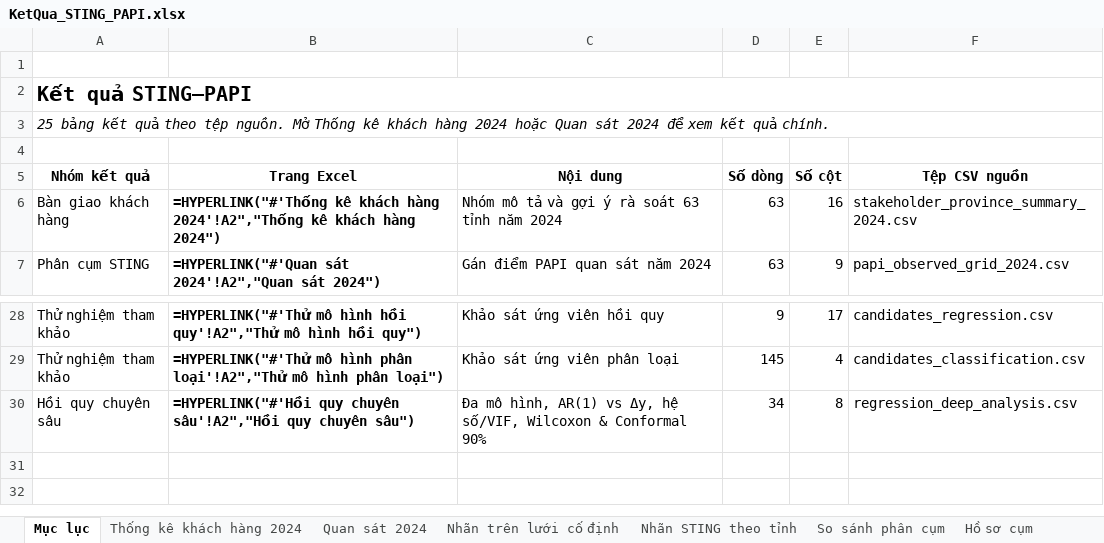
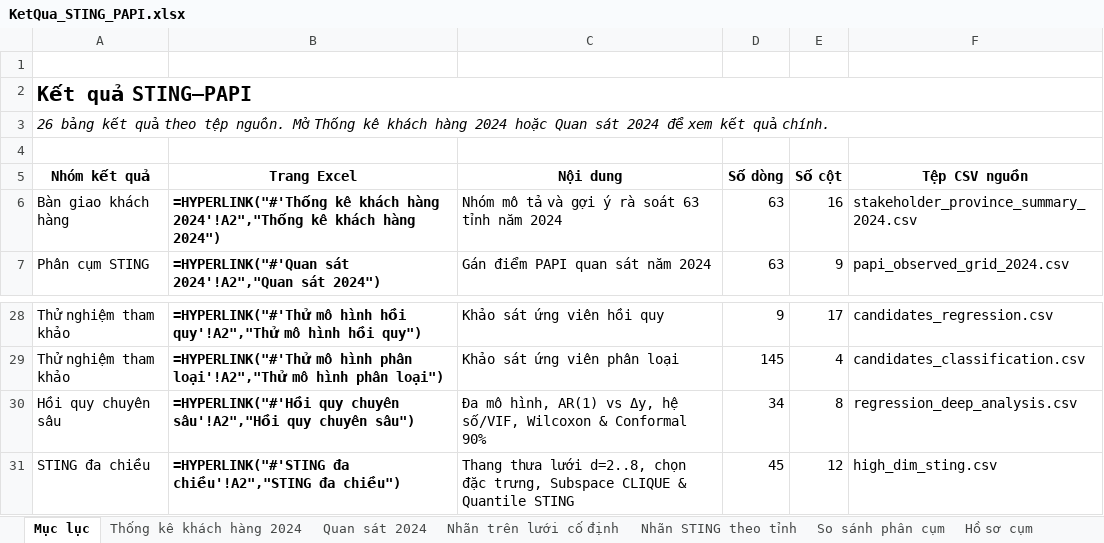
Before and after one commit to JasonTM17/Grid_Based_Sociology, an Excel workbook: results/KetQua_STING_PAPI.xlsx, sheet Mục lục, drawn as a sheet; only a part is shown, gaps mark what is left out; values as stored, in another font and other column widths than the file's, no borders; formulas without a stored value are shown as written; table styles not drawn; the diff names each change by its address in the sheet, - before the commit and + after, or states it on an @@ line.

Commit message:
feat: add high-dimensional STING extensions (CLIQUE, quantile grid, feature selection, sparsity ladder)

```diff
--- a/results/KetQua_STING_PAPI.xlsx (sheet Mục lục)
+++ b/results/KetQua_STING_PAPI.xlsx (sheet Mục lục)
-A3 (Nhóm kết quả): 25 bảng kết…
+A3 (Nhóm kết quả): 26 bảng kết…
+row 31: STING đa chiều | =HYPERLINK("#'STING đa chiều'!A2","STING đa chiều") | Thang thưa lưới d=2..8, chọn đặc trưng, Subspace CLIQUE & Quantile STING | 45 | 12 | high_dim_sting.csv
```
Also changed, not shown: other sheet tabs, submissions/Nhom15_STING_PAPI/results/KetQua_STING_PAPI.xlsx, 39 other files.
